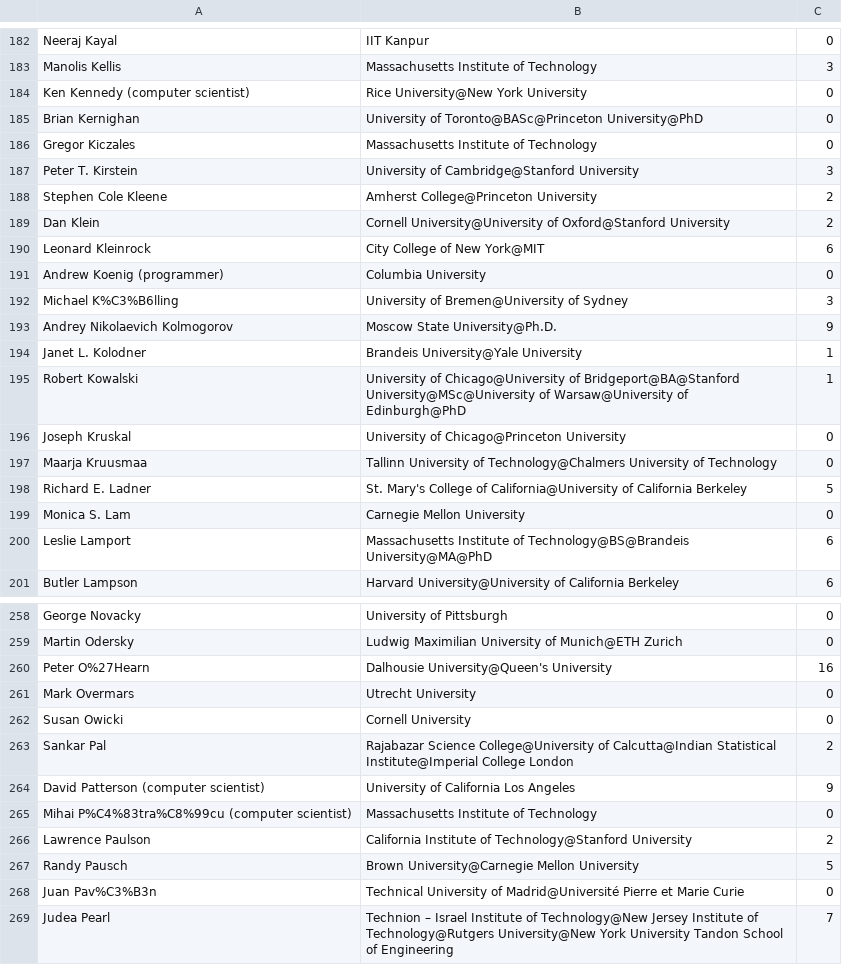
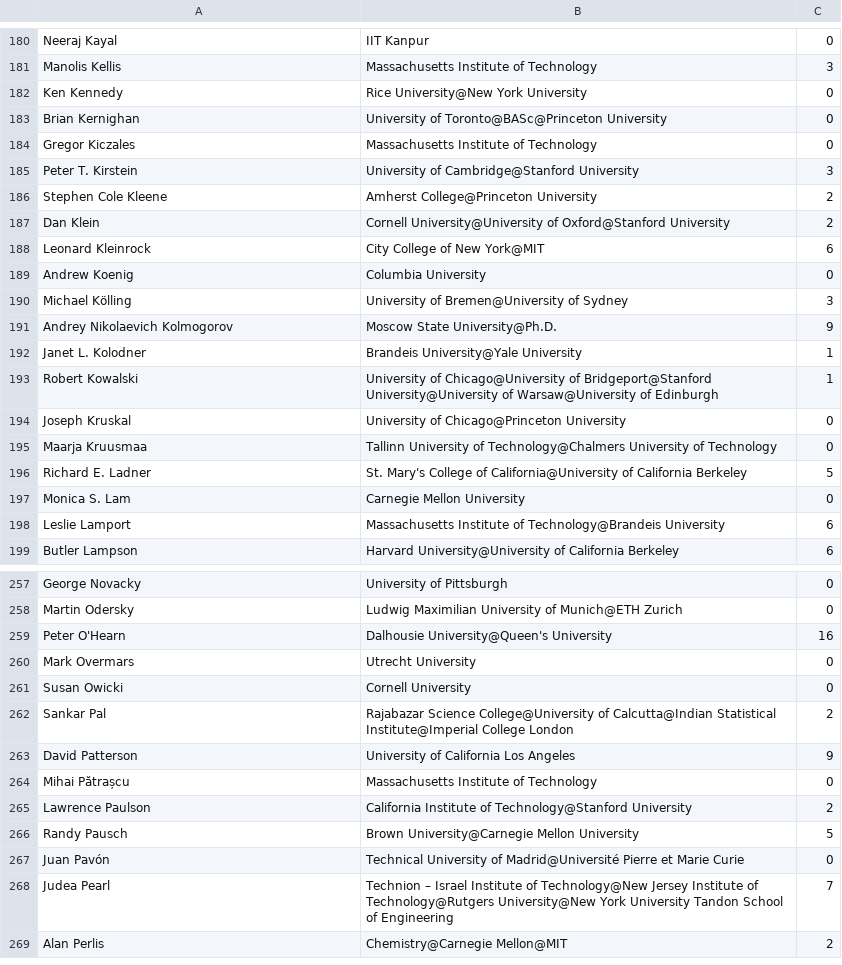
Before and after one commit to christinasamara/ChordMaster, a CSV file: full_data.csv, drawn as a sheet; only a part is shown, gaps mark what is left out; the shorter side is filled out with more unchanged rows; the diff covers the shown part only.

```diff
--- a/full_data.csv
+++ b/full_data.csv
@@ -183,4 +181,4 @@ Neeraj Kayal,IIT Kanpur,0
 Manolis Kellis,Massachusetts Institute of Technology,3
-Ken Kennedy (computer scientist),Rice University@New York University,0
-Brian Kernighan,University of Toronto@BASc@Princeton University@PhD,0
+Ken Kennedy,Rice University@New York University,0
+Brian Kernighan,University of Toronto@BASc@Princeton University,0
 Gregor Kiczales,Massachusetts Institute of Technology,0
@@ -190,7 +188,7 @@ Dan Klein,Cornell University@University of Oxford@Stanford University,2
 Leonard Kleinrock,City College of New York@MIT,6
-Andrew Koenig (programmer),Columbia University,0
-Michael K%C3%B6lling,University of Bremen@University of Sydney,3
+Andrew Koenig,Columbia University,0
+Michael Kölling,University of Bremen@University of Sydney,3
 Andrey Nikolaevich Kolmogorov,Moscow State University@Ph.D.,9
 Janet L. Kolodner,Brandeis University@Yale University,1
-Robert Kowalski,University of Chicago@University of Bridgeport@BA@Stanford University@MSc@University of Warsaw@University of Edinburgh@PhD,1
+Robert Kowalski,University of Chicago@University of Bridgeport@Stanford University@University of Warsaw@University of Edinburgh,1
 Joseph Kruskal,University of Chicago@Princeton University,0
@@ -199,3 +197,3 @@ Richard E. Ladner,St. Mary's College of California@University of California Berk
 Monica S. Lam,Carnegie Mellon University,0
-Leslie Lamport,Massachusetts Institute of Technology@BS@Brandeis University@MA@PhD,6
+Leslie Lamport,Massachusetts Institute of Technology@Brandeis University,6
 Butler Lampson,Harvard University@University of California Berkeley,6
@@ -259,3 +258,3 @@ George Novacky,University of Pittsburgh,0
 Martin Odersky,Ludwig Maximilian University of Munich@ETH Zurich,0
-Peter O%27Hearn,Dalhousie University@Queen's University,16
+Peter O'Hearn,Dalhousie University@Queen's University,16
 Mark Overmars,Utrecht University,0
@@ -263,7 +262,7 @@ Susan Owicki,Cornell University,0
 Sankar Pal,Rajabazar Science College@University of Calcutta@Indian Statistical Institute@Imperial College London,2
-David Patterson (computer scientist),University of California Los Angeles,9
-Mihai P%C4%83tra%C8%99cu (computer scientist),Massachusetts Institute of Technology,0
+David Patterson,University of California Los Angeles,9
+Mihai Pătrașcu,Massachusetts Institute of Technology,0
 Lawrence Paulson,California Institute of Technology@Stanford University,2
 Randy Pausch,Brown University@Carnegie Mellon University,5
-Juan Pav%C3%B3n,Technical University of Madrid@Université Pierre et Marie Curie,0
+Juan Pavón,Technical University of Madrid@Université Pierre et Marie Curie,0
 Judea Pearl,Technion – Israel Institute of Technology@New Jersey Institute of Technology@Rutgers University@New York University Tandon School of Engineering,7
```
Also changed, not shown: 1 added row, 2 removed rows and 64 edited cells elsewhere in this file, data.csv, 1 other file.
